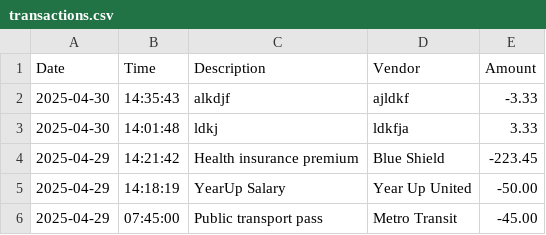
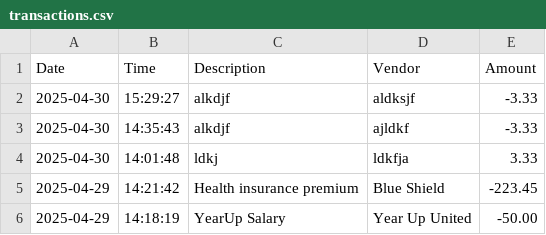
Before and after one commit to annaharbour/capstone-1-accounting-ledger, a CSV file: AccountingLedger/transactions.csv, drawn as a sheet; only a part is shown; the shorter side is filled out with more unchanged rows.

```diff
--- a/AccountingLedger/transactions.csv
+++ b/AccountingLedger/transactions.csv
@@ -1,2 +1,3 @@
 Date,Time,Description,Vendor,Amount
+2025-04-30,15:29:27,alkdjf,aldksjf,-3.33
 2025-04-30,14:35:43,alkdjf,ajldkf,-3.33
```
Also changed, not shown: 5 other files.
